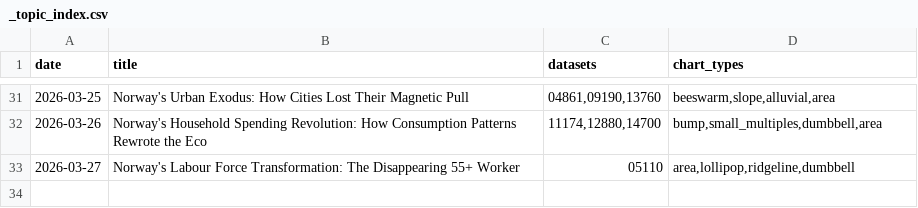
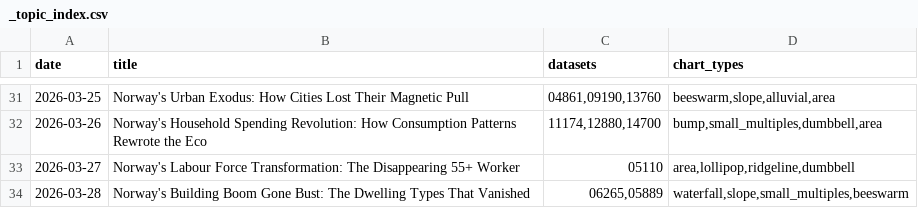
Before and after one commit to simbje/simbje.github.io, a CSV file: ssb-daily/posts/_topic_index.csv, drawn as a sheet; only a part is shown, gaps mark what is left out; the diff names each change by its address in the sheet, - before the commit and + after, or states it on an @@ line.

```diff
--- a/ssb-daily/posts/_topic_index.csv
+++ b/ssb-daily/posts/_topic_index.csv
+row 34: 2026-03-28 | Norway's Building Boom Gone Bust: The Dwelling Types That Vanished | 06265,05889 | waterfall,slope,small_multiples,beeswarm
```
Also changed, not shown: 1 other file.
